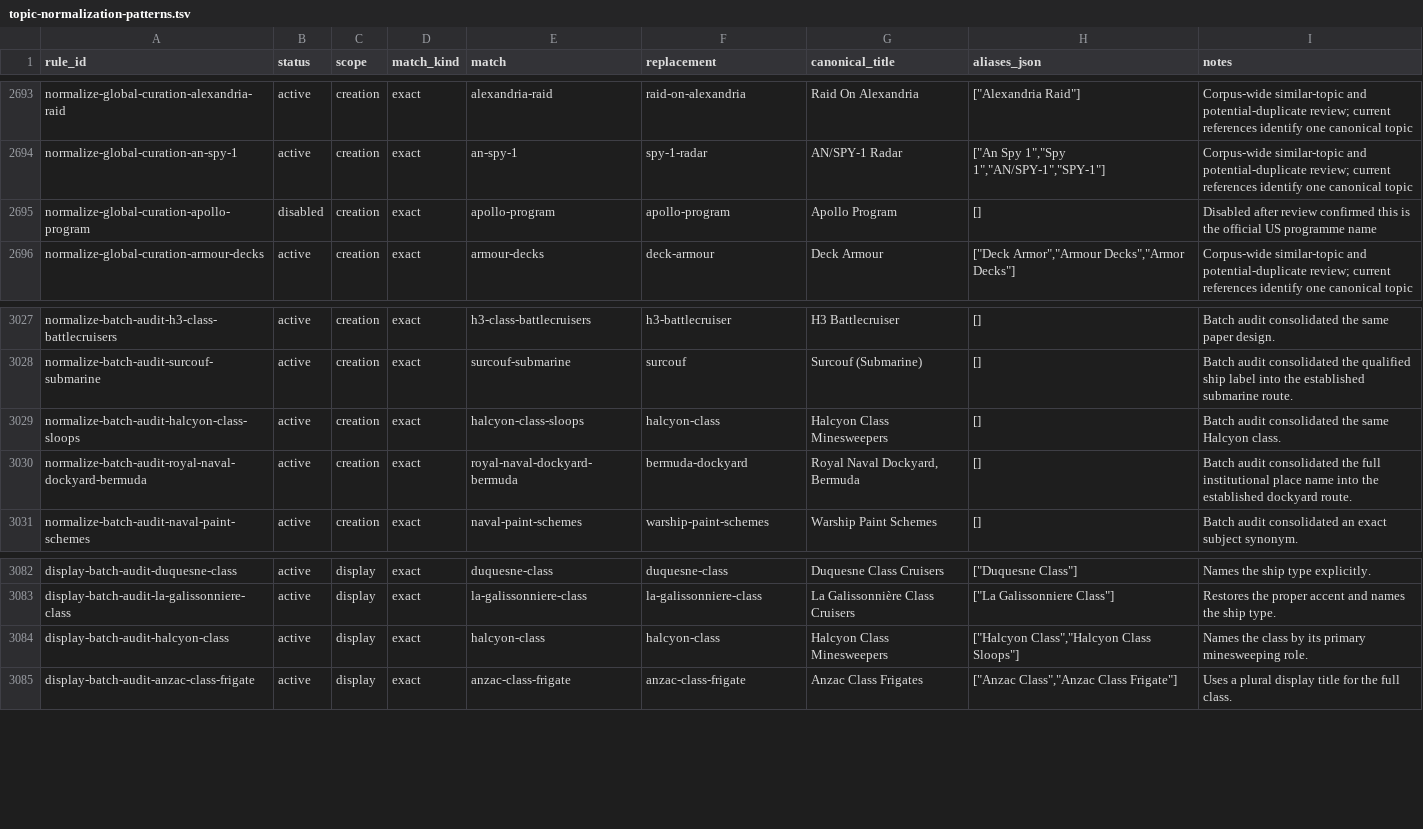
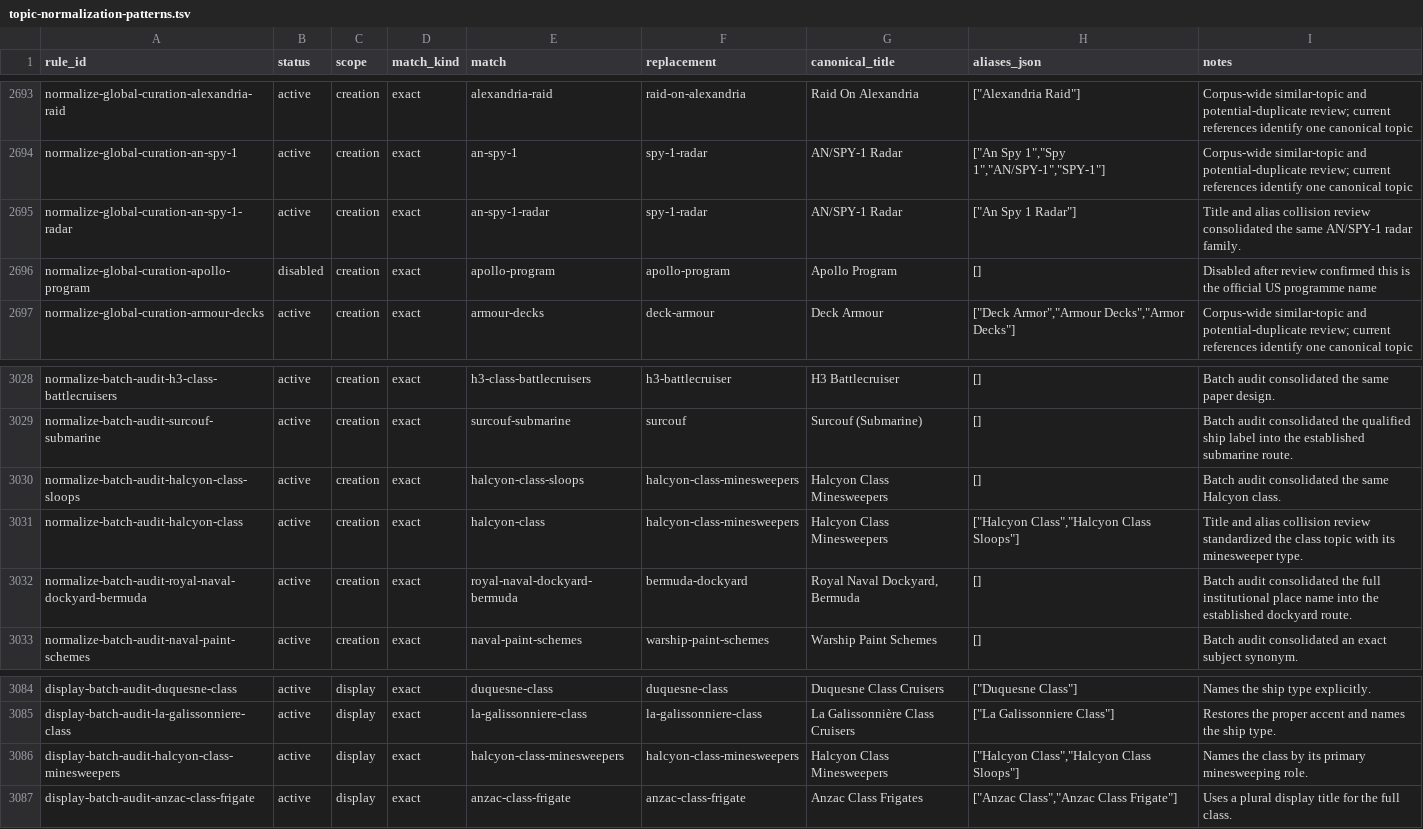
Before and after one commit to r-jack-ray/naval-history-with-dr-alex, a TSV file: src/derived/topic-normalization-patterns.tsv, drawn as a sheet; only a part is shown, gaps mark what is left out.

```diff
--- a/src/derived/topic-normalization-patterns.tsv
+++ b/src/derived/topic-normalization-patterns.tsv
@@ -2694,2 +2694,3 @@ normalize-global-curation-alexandria-raid	active	creation	exact	alexandria-raid
 normalize-global-curation-an-spy-1	active	creation	exact	an-spy-1	spy-1-radar	AN/SPY-1 Radar	["An Spy 1","Spy 1","AN/SPY-1","SPY-1"]	Corpus-wide similar-topic and potential-duplicate review; current references identify one canonical topic
+normalize-global-curation-an-spy-1-radar	active	creation	exact	an-spy-1-radar	spy-1-radar	AN/SPY-1 Radar	["An Spy 1 Radar"]	Title and alias collision review consolidated the same AN/SPY-1 radar family.
 normalize-global-curation-apollo-program	disabled	creation	exact	apollo-program	apollo-program	Apollo Program	[]	Disabled after review confirmed this is the official US programme name
@@ -3028,3 +3029,4 @@ normalize-batch-audit-h3-class-battlecruisers	active	creation	exact	h3-class-bat
 normalize-batch-audit-surcouf-submarine	active	creation	exact	surcouf-submarine	surcouf	Surcouf (Submarine)	[]	Batch audit consolidated the qualified ship label into the established submarine route.
-normalize-batch-audit-halcyon-class-sloops	active	creation	exact	halcyon-class-sloops	halcyon-class	Halcyon Class Minesweepers	[]	Batch audit consolidated the same Halcyon class.
+normalize-batch-audit-halcyon-class-sloops	active	creation	exact	halcyon-class-sloops	halcyon-class-minesweepers	Halcyon Class Minesweepers	[]	Batch audit consolidated the same Halcyon class.
+normalize-batch-audit-halcyon-class	active	creation	exact	halcyon-class	halcyon-class-minesweepers	Halcyon Class Minesweepers	["Halcyon Class","Halcyon Class Sloops"]	Title and alias collision review standardized the class topic with its minesweeper type.
 normalize-batch-audit-royal-naval-dockyard-bermuda	active	creation	exact	royal-naval-dockyard-bermuda	bermuda-dockyard	Royal Naval Dockyard, Bermuda	[]	Batch audit consolidated the full institutional place name into the established dockyard route.
@@ -3083,3 +3085,3 @@ display-batch-audit-duquesne-class	active	display	exact	duquesne-class	duquesne-
 display-batch-audit-la-galissonniere-class	active	display	exact	la-galissonniere-class	la-galissonniere-class	La Galissonnière Class Cruisers	["La Galissonniere Class"]	Restores the proper accent and names the ship type.
-display-batch-audit-halcyon-class	active	display	exact	halcyon-class	halcyon-class	Halcyon Class Minesweepers	["Halcyon Class","Halcyon Class Sloops"]	Names the class by its primary minesweeping role.
+display-batch-audit-halcyon-class-minesweepers	active	display	exact	halcyon-class-minesweepers	halcyon-class-minesweepers	Halcyon Class Minesweepers	["Halcyon Class","Halcyon Class Sloops"]	Names the class by its primary minesweeping role.
 display-batch-audit-anzac-class-frigate	active	display	exact	anzac-class-frigate	anzac-class-frigate	Anzac Class Frigates	["Anzac Class","Anzac Class Frigate"]	Uses a plural display title for the full class.
```
Also changed, not shown: 32 other files.
